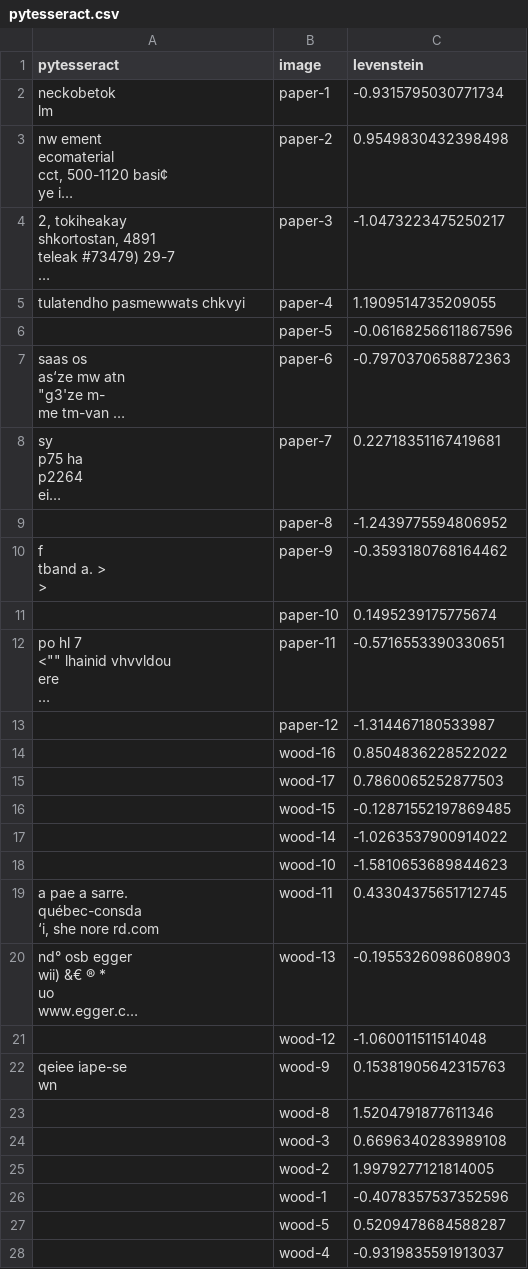
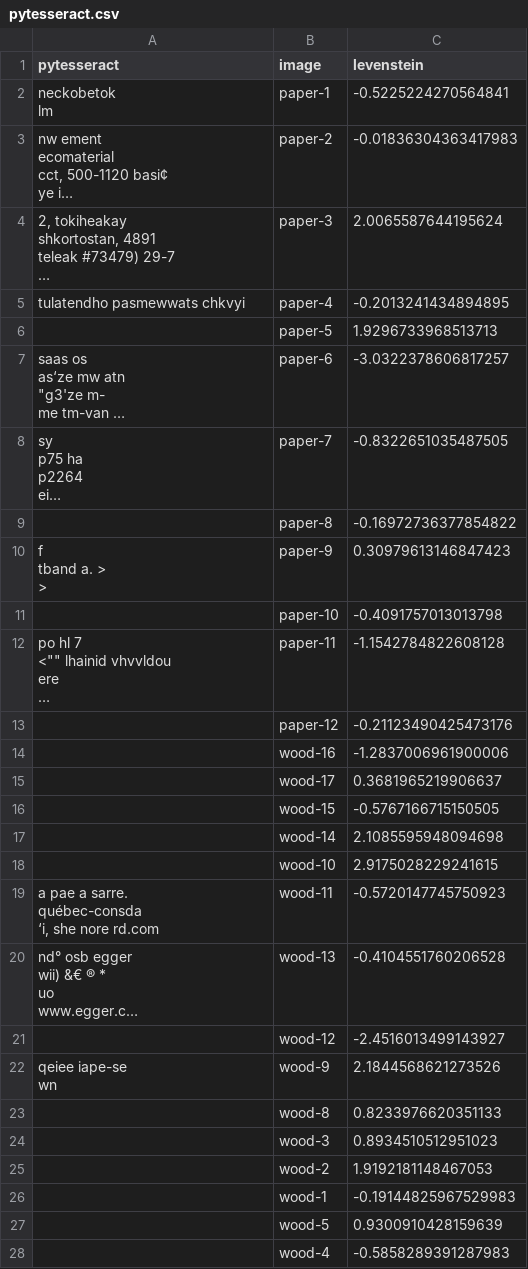
Before and after one commit to valrun/diploma, a CSV file: data/pytesseract.csv, drawn as a sheet; only a part is shown; long unchanged cells end in …; the diff covers the shown part only; the diff names each change by its address in the sheet, - before the commit and + after, or states it on an @@ line.

```diff
--- a/data/pytesseract.csv
+++ b/data/pytesseract.csv
-C2 (levenstein): -0.9315795030771734
+C2 (levenstein): -0.5225224270564841
-C3 (levenstein): 0.9549830432398498
+C3 (levenstein): -0.01836304363417983
-C4 (levenstein): -1.0473223475250217
+C4 (levenstein): 2.0065587644195624
-C5 (levenstein): 1.1909514735209055
+C5 (levenstein): -0.2013241434894895
-C6 (levenstein): -0.06168256611867596
+C6 (levenstein): 1.9296733968513713
-C7 (levenstein): -0.7970370658872363
+C7 (levenstein): -3.0322378606817257
-C8 (levenstein): 0.22718351167419681
+C8 (levenstein): -0.8322651035487505
-C9 (levenstein): -1.2439775594806952
+C9 (levenstein): -0.16972736377854822
-C10 (levenstein): -0.3593180768164462
+C10 (levenstein): 0.30979613146847423
-C11 (levenstein): 0.1495239175775674
+C11 (levenstein): -0.4091757013013798
-C12 (levenstein): -0.5716553390330651
+C12 (levenstein): -1.1542784822608128
-C13 (levenstein): -1.314467180533987
+C13 (levenstein): -0.21123490425473176
-C14 (levenstein): 0.8504836228522022
+C14 (levenstein): -1.2837006961900006
-C15 (levenstein): 0.7860065252877503
+C15 (levenstein): 0.3681965219906637
-C16 (levenstein): -0.12871552197869485
+C16 (levenstein): -0.5767166715150505
-C17 (levenstein): -1.0263537900914022
+C17 (levenstein): 2.1085595948094698
-C18 (levenstein): -1.5810653689844623
+C18 (levenstein): 2.9175028229241615
-C19 (levenstein): 0.43304375651712745
+C19 (levenstein): -0.5720147745750923
-C20 (levenstein): -0.1955326098608903
+C20 (levenstein): -0.4104551760206528
-C21 (levenstein): -1.060011511514048
+C21 (levenstein): -2.4516013499143927
-C22 (levenstein): 0.15381905642315763
+C22 (levenstein): 2.1844568621273526
-C23 (levenstein): 1.5204791877611346
+C23 (levenstein): 0.8233976620351133
-C24 (levenstein): 0.6696340283989108
+C24 (levenstein): 0.8934510512951023
-C25 (levenstein): 1.9979277121814005
+C25 (levenstein): 1.9192181148467053
-C26 (levenstein): -0.4078357537352596
+C26 (levenstein): -0.19144825967529983
-C27 (levenstein): 0.5209478684588287
+C27 (levenstein): 0.9300910428159639
-C28 (levenstein): -0.9319835591913037
+C28 (levenstein): -0.5858289391287983
```
Also changed, not shown: 128 edited cells elsewhere in this file, data/doctr.csv, data/dt_stat.csv, 3 other files.
